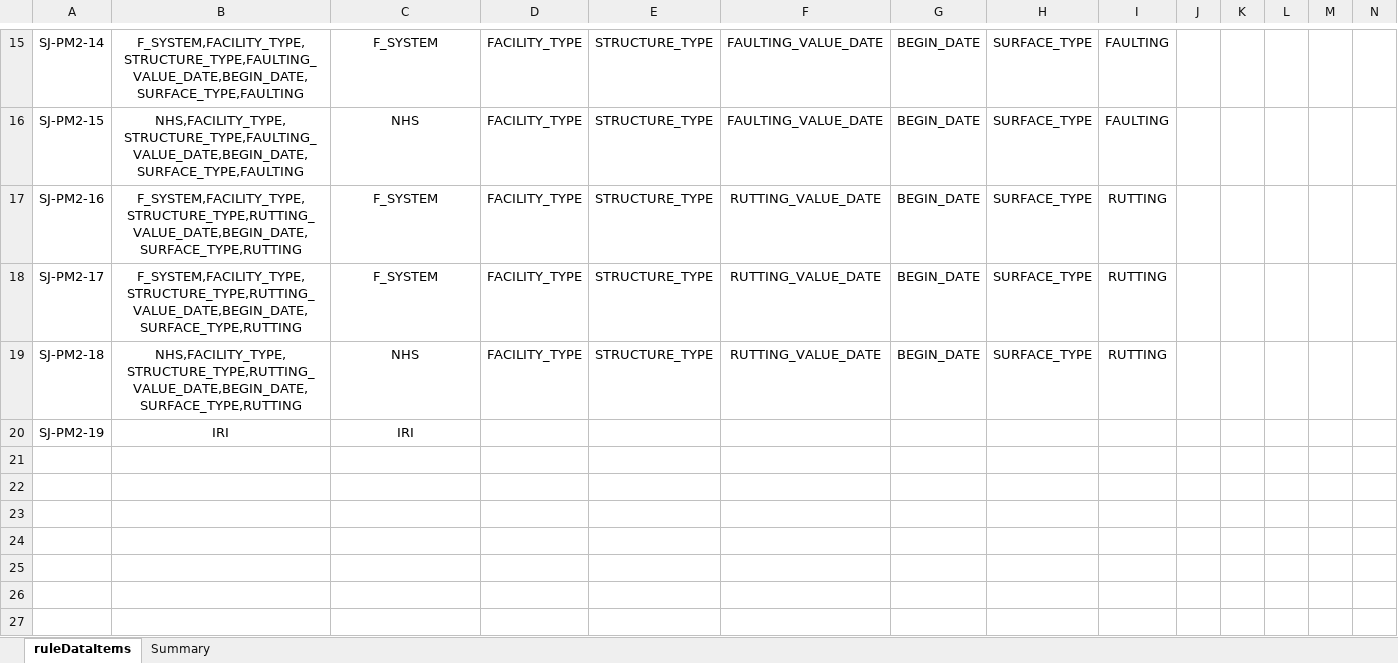
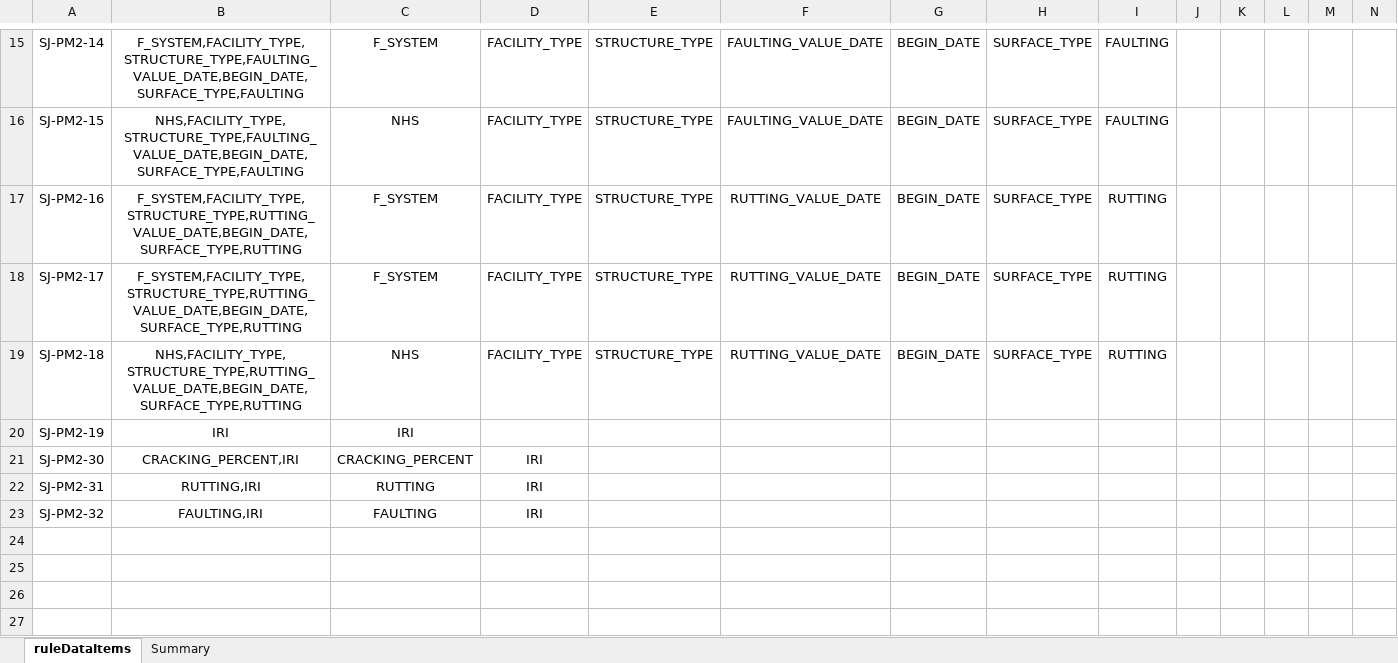
Before and after one commit to taylorjboone/hpms-validation, an Excel workbook: pm2_rules_summary_template.xlsx, sheet ruleDataItems, drawn as a sheet; only a part is shown, gaps mark what is left out; values as stored, in another font and other column widths than the file's, no borders; rows hold the shown columns only; the diff names each change by its address in the sheet, - before the commit and + after, or states it on an @@ line.

Commit message:
Added rules 30,31,32

```diff
--- a/pm2_rules_summary_template.xlsx (sheet ruleDataItems)
+++ b/pm2_rules_summary_template.xlsx (sheet ruleDataItems)
-row 21: (empty)
+row 21: SJ-PM2-30 | CRACKING_PERCENT,IRI | CRACKING_PERCENT | IRI
-row 22: (empty)
+row 22: SJ-PM2-31 | RUTTING,IRI | RUTTING | IRI
-row 23: (empty)
+row 23: SJ-PM2-32 | FAULTING,IRI | FAULTING | IRI
```
Also changed, not shown: sheet Summary, hidden cells, 2 other files.
